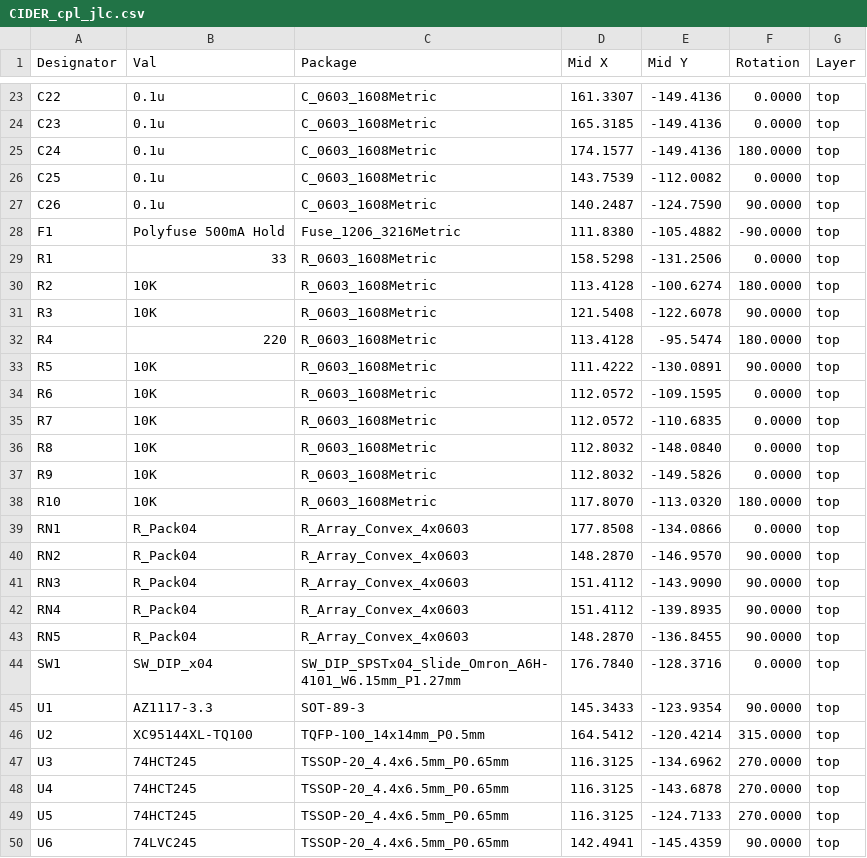
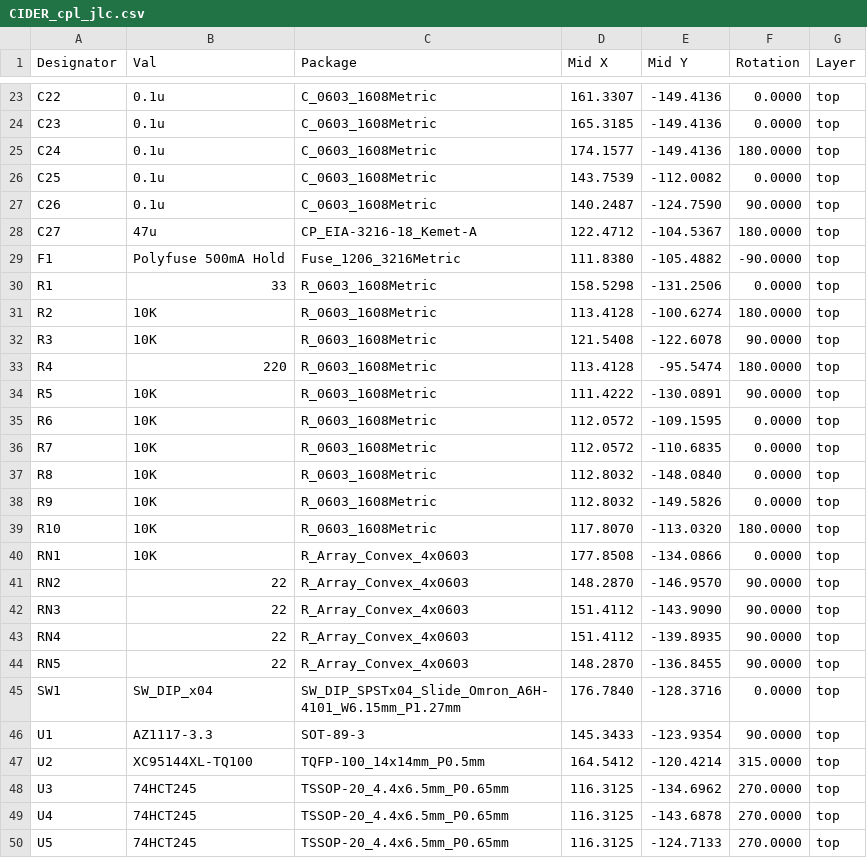
Before and after one commit to LIV2/CIDER, a CSV file: Gerbers/CIDER_cpl_jlc.csv, drawn as a sheet; only a part is shown, gaps mark what is left out; the shorter side is filled out with more unchanged rows.

```diff
--- a/Gerbers/CIDER_cpl_jlc.csv
+++ b/Gerbers/CIDER_cpl_jlc.csv
@@ -27,2 +27,3 @@ Designator,Val,Package,Mid X,Mid Y,Rotation,Layer
 "C26","0.1u","C_0603_1608Metric",140.2487,-124.7590,90.0000,top
+"C27","47u","CP_EIA-3216-18_Kemet-A",122.4712,-104.5367,180.0000,top
 "F1","Polyfuse 500mA Hold","Fuse_1206_3216Metric",111.8380,-105.4882,-90.0000,top
@@ -38,7 +39,7 @@ Designator,Val,Package,Mid X,Mid Y,Rotation,Layer
 "R10","10K","R_0603_1608Metric",117.8070,-113.0320,180.0000,top
-"RN1","R_Pack04","R_Array_Convex_4x0603",177.8508,-134.0866,0.0000,top
-"RN2","R_Pack04","R_Array_Convex_4x0603",148.2870,-146.9570,90.0000,top
-"RN3","R_Pack04","R_Array_Convex_4x0603",151.4112,-143.9090,90.0000,top
-"RN4","R_Pack04","R_Array_Convex_4x0603",151.4112,-139.8935,90.0000,top
-"RN5","R_Pack04","R_Array_Convex_4x0603",148.2870,-136.8455,90.0000,top
+"RN1","10K","R_Array_Convex_4x0603",177.8508,-134.0866,0.0000,top
+"RN2","22","R_Array_Convex_4x0603",148.2870,-146.9570,90.0000,top
+"RN3","22","R_Array_Convex_4x0603",151.4112,-143.9090,90.0000,top
+"RN4","22","R_Array_Convex_4x0603",151.4112,-139.8935,90.0000,top
+"RN5","22","R_Array_Convex_4x0603",148.2870,-136.8455,90.0000,top
 "SW1","SW_DIP_x04","SW_DIP_SPSTx04_Slide_Omron_A6H-4101_W6.15mm_P1.27mm",176.7840,-128.3716,0.0000,top
```
Also changed, not shown: Gerbers/CIDER_bom_jlc.csv, 28 other files.
